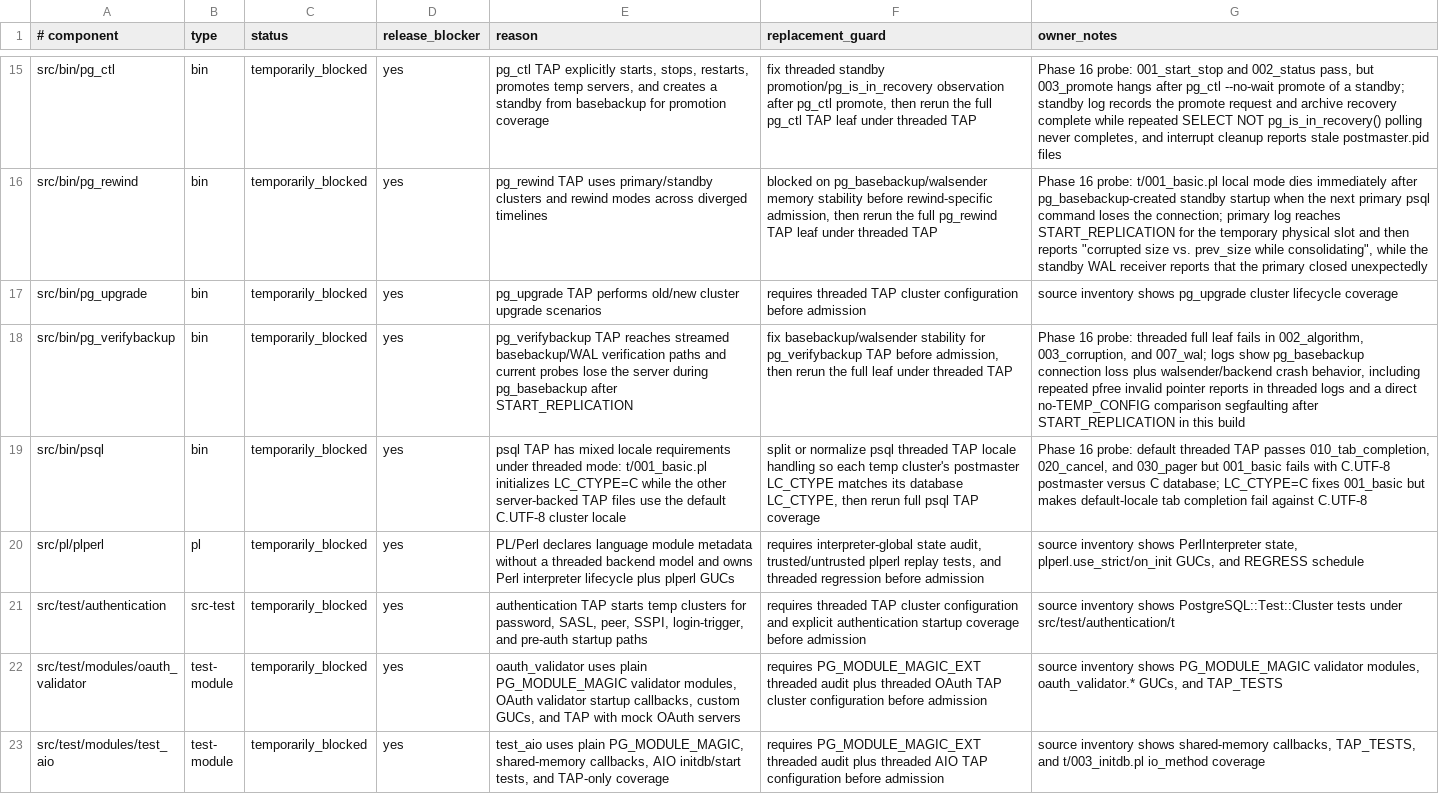
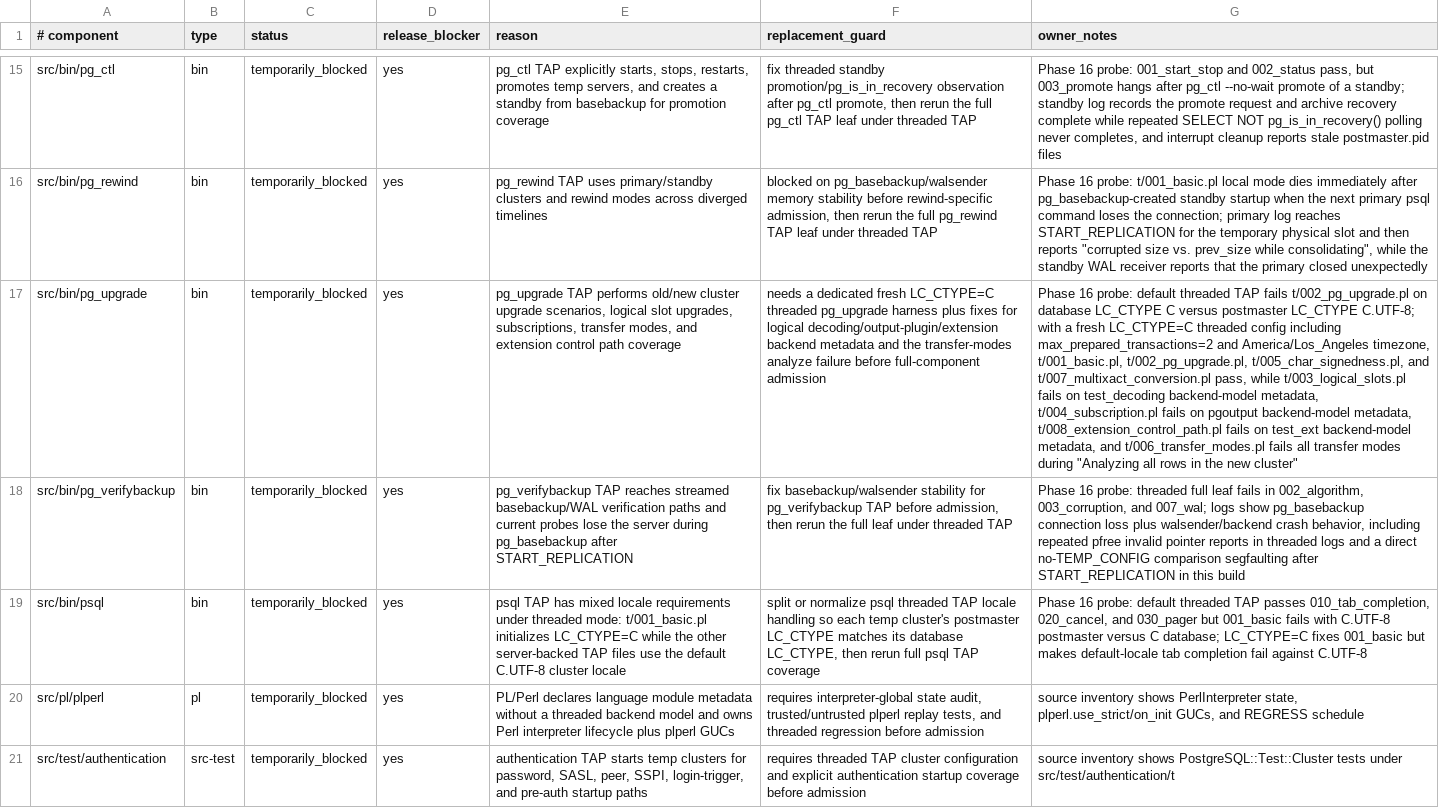
Before and after one commit to samwillis/multithreaded-postgres, a TSV file: plan_docs/MULTITHREADED_PHASE16_EXCLUSIONS.tsv, drawn as a sheet; only a part is shown, gaps mark what is left out; the shorter side is filled out with more unchanged rows; the diff names each change by its address in the sheet, - before the commit and + after, or states it on an @@ line.

Commit message:
Document pg_upgrade threaded blockers

```diff
--- a/plan_docs/MULTITHREADED_PHASE16_EXCLUSIONS.tsv
+++ b/plan_docs/MULTITHREADED_PHASE16_EXCLUSIONS.tsv
-E17 (reason): …cluster upgrade scenarios
+E17 (reason): …cluster upgrade scenarios, logical slot upgrades, subscriptions, transfer modes, and extension control path coverage
-F17 (replacement_guard): requires threaded TAP cluster configuration before admission
+F17 (replacement_guard): needs a dedicated fresh LC_CTYPE=C threaded pg_upgrade harness plus fixes for logical decoding/output-plugin/extension backend metadata and the transfer-modes analyze failure before full-component admission
-G17 (owner_notes): source inventory shows pg_upgrade cluster lifecycle coverage
+G17 (owner_notes): Phase 16 probe: default threaded TAP fails t/002_pg_upgrade.pl on database LC_CTYPE C versus postmaster LC_CTYPE C.UTF-8; with a fresh LC_CTYPE=C threaded config including max_prepared_transactions=2 and America/Los_Angeles timezone, t/001_basic.pl, t/002_pg_upgrade.pl, t/005_char_signedness.pl, and t/007_multixact_conversion.pl pass, while t/003_logical_slots.pl fails on test_decoding backend-model metadata, t/004_subscription.pl fails on pgoutput backend-model metadata, t/008_extension_control_path.pl fails on test_ext backend-model metadata, and t/006_transfer_modes.pl fails all transfer modes during "Analyzing all rows in the new cluster"
```
